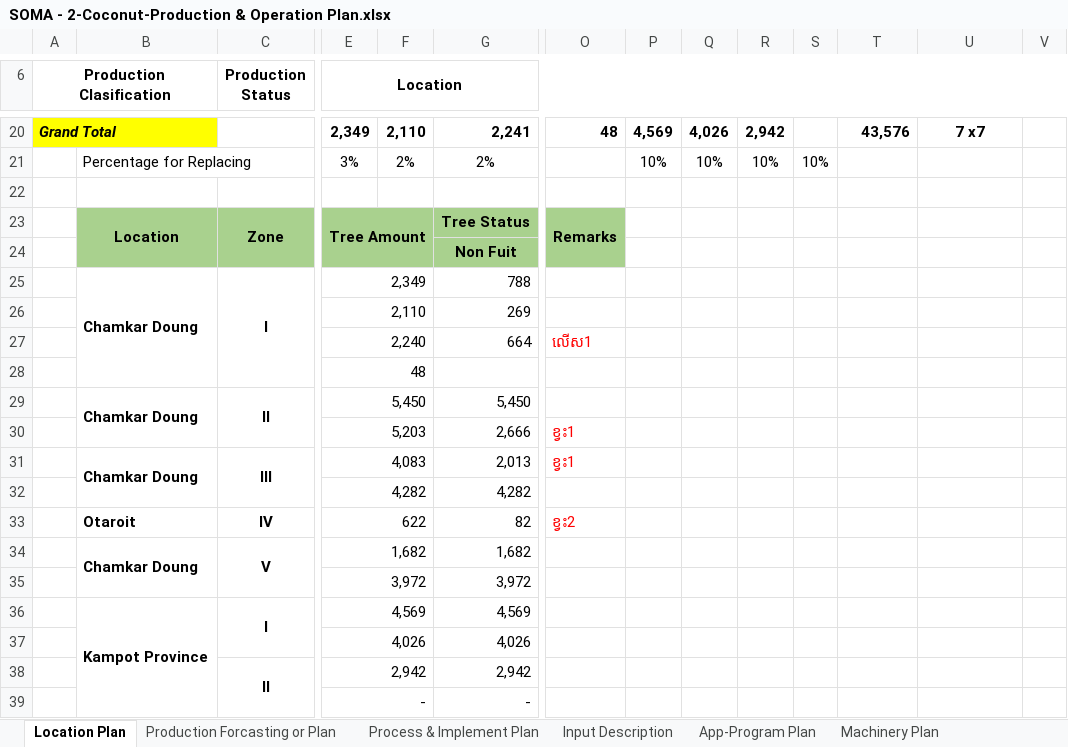
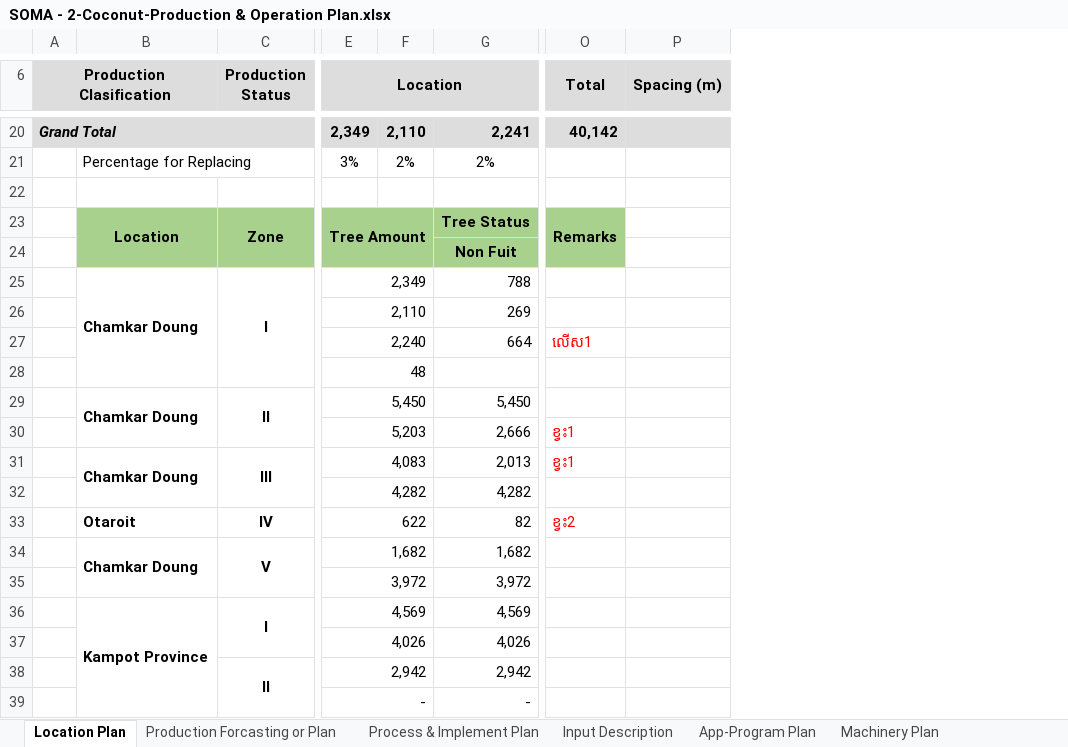
Before and after one commit to LytayTOUCH/SOMA-JackCo, an Excel workbook: docs/SOMA - 2-Coconut-Production & Operation Plan.xlsx, sheet Location Plan, drawn as a sheet; only a part is shown, gaps mark what is left out; values as stored, in another font and other column widths than the file's, no borders; removed rows and columns are numbered as before the commit, all else as after; the diff covers the shown part only; the diff names each change by its address in the sheet, - before the commit and + after, or states it on an @@ line.

Commit message:
finish implement location plan

```diff
--- a/docs/SOMA - 2-Coconut-Production & Operation Plan.xlsx (sheet Location Plan)
+++ b/docs/SOMA - 2-Coconut-Production & Operation Plan.xlsx (sheet Location Plan)
-column O, rows 20-33: 48 |  |  | Remarks |  |  |  | លើស1 |  |  | ខ្វះ1 | ខ្វះ1 |  | ខ្វះ2
-column P, rows 20-21: 4,569 | 10%
-column Q, rows 20-21: 4,026 | 10%
-column R, rows 20-21: 2,942 | 10%
-column S, row 21: 10%
-column V, empty
-A6:G6 fill: none
+A6:G6 fill: #DDDDDD
-E6:V6 merged
+E6:N6 merged
-O6: (empty)
+O6: Total
-O6:P6 fill: none
+O6:P6 fill: #DDDDDD
+O6:O9 merged
-P6: (empty)
+P6: Spacing (m)
+P6:P9 merged
-A20:B20 fill: #FFFF00
+A20:B20 fill: #DDDDDD
-A20:B20 merged
+A20:C20 merged
-C20:G20 fill: none
+C20:G20 fill: #DDDDDD
-O20 (Total): 43,576
+O20 (Total): 40,142
-O20:P20 fill: none
+O20:P20 fill: #DDDDDD
-P20 (Spacing (m)): 7 x7
+P20 (Spacing (m)): (empty)
-O23 (Total): (empty)
+O23 (Total): Remarks
-O23:O24 fill: none
+O23:O24 fill: #A9D18E
+O23:O24 merged
-O27 (Total): (empty)
+O27 (Total): លើស1
-O30:O31 (Total): (empty)
+O30:O31 (Total): ខ្វះ1
-O33 (Total): (empty)
+O33 (Total): ខ្វះ2
```
Also changed, not shown: 7 edited cells, cell formats and merged cells elsewhere in this sheet, formulas that keep their value, charts or pictures, 22 other files.
